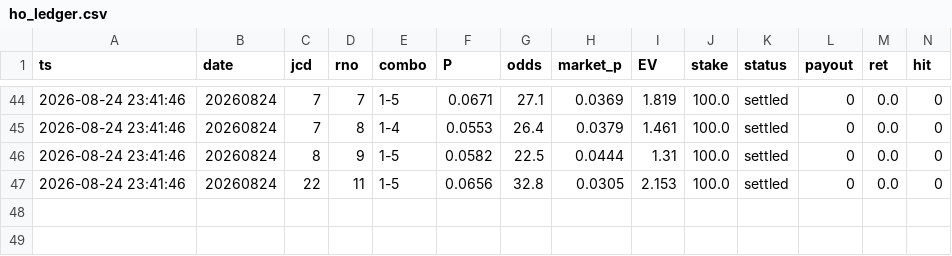
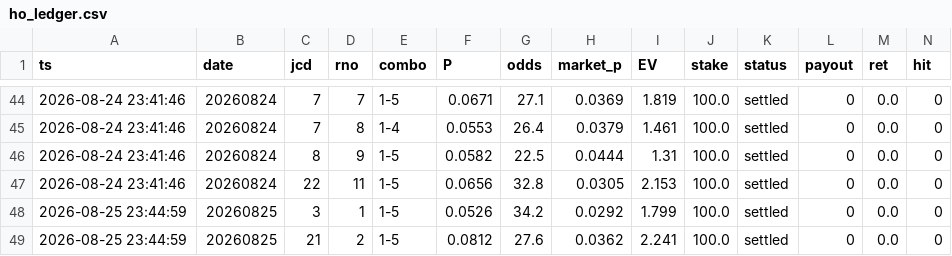
Before and after one commit to fujita-maker/boat-race-ai, a CSV file: data/ho_ledger.csv, drawn as a sheet; only a part is shown, gaps mark what is left out; rows hold the shown columns only; the diff names each change by its address in the sheet, - before the commit and + after, or states it on an @@ line.

```diff
--- a/data/ho_ledger.csv
+++ b/data/ho_ledger.csv
+row 48: 2026-08-25 23:44:59 | 20260825 | 3 | 1 | 1-5 | 0.0526 | 34.2 | 0.0292 | 1.799 | 100.0 | settled | 0 | 0.0 | 0
+row 49: 2026-08-25 23:44:59 | 20260825 | 21 | 2 | 1-5 | 0.0812 | 27.6 | 0.0362 | 2.241 | 100.0 | settled | 0 | 0.0 | 0
```
